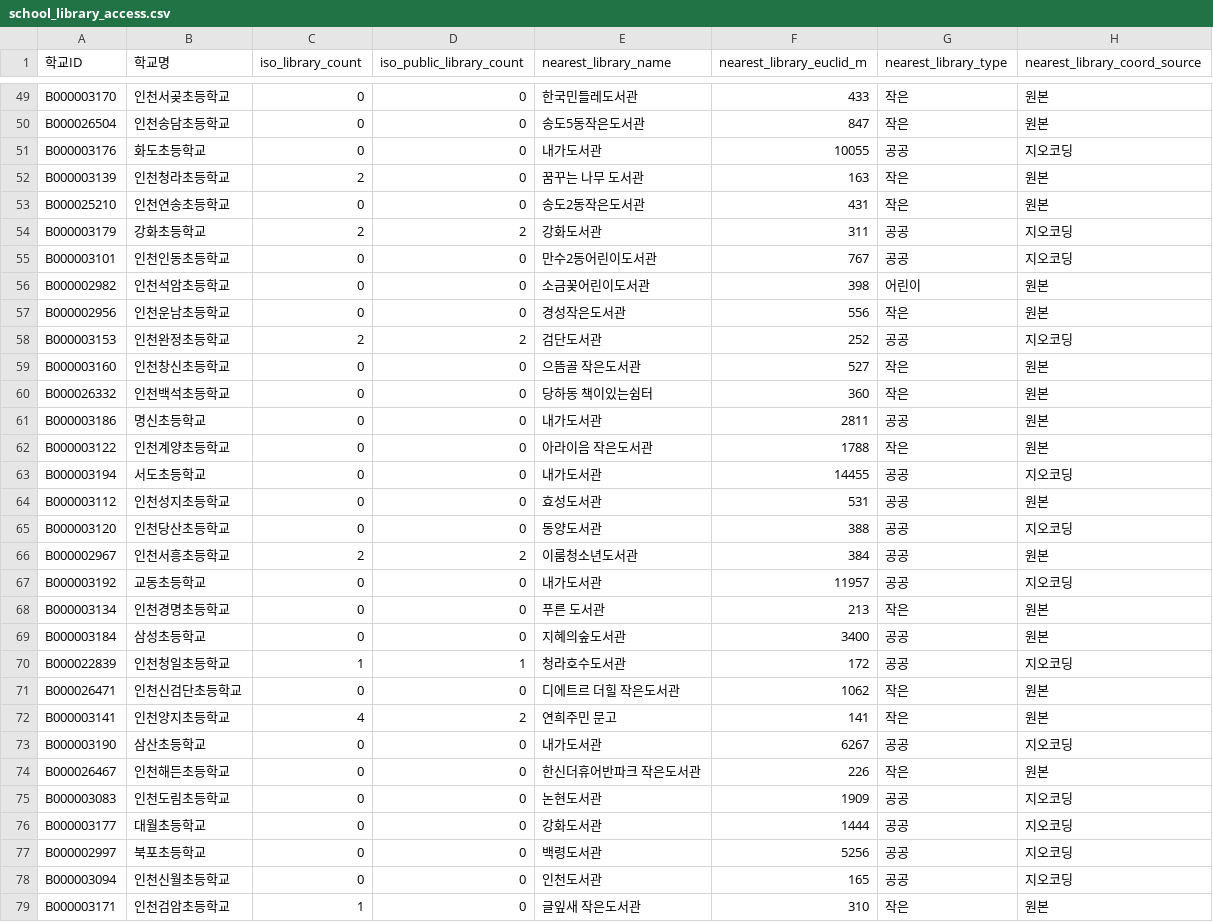
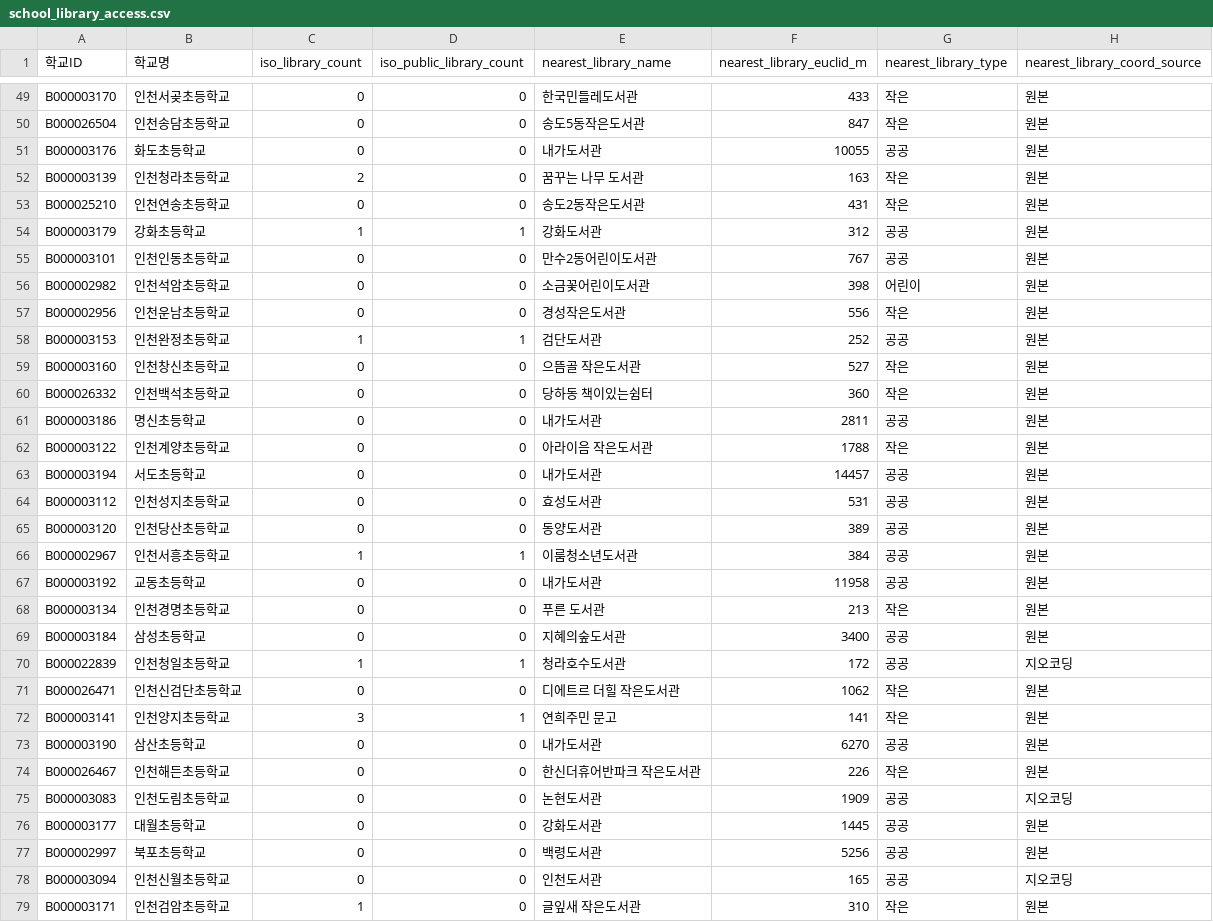
Before and after one commit to namijini0403/2026-park-analysis, a CSV file: data_processed/school_library_access.csv, drawn as a sheet; only a part is shown, gaps mark what is left out; the diff covers the shown part only; the diff names each change by its address in the sheet, - before the commit and + after, or states it on an @@ line.

```diff
--- a/data_processed/school_library_access.csv
+++ b/data_processed/school_library_access.csv
-H51 (nearest_library_coord_source): 지오코딩
+H51 (nearest_library_coord_source): 원본
-C54 (iso_library_count): 2
+C54 (iso_library_count): 1
-D54 (iso_public_library_count): 2
+D54 (iso_public_library_count): 1
-F54 (nearest_library_euclid_m): 311
+F54 (nearest_library_euclid_m): 312
-H54:H55 (nearest_library_coord_source): 지오코딩
+H54:H55 (nearest_library_coord_source): 원본
-C58 (iso_library_count): 2
+C58 (iso_library_count): 1
-D58 (iso_public_library_count): 2
+D58 (iso_public_library_count): 1
-H58 (nearest_library_coord_source): 지오코딩
+H58 (nearest_library_coord_source): 원본
-F63 (nearest_library_euclid_m): 14455
+F63 (nearest_library_euclid_m): 14457
-H63 (nearest_library_coord_source): 지오코딩
+H63 (nearest_library_coord_source): 원본
-F65 (nearest_library_euclid_m): 388
+F65 (nearest_library_euclid_m): 389
-H65 (nearest_library_coord_source): 지오코딩
+H65 (nearest_library_coord_source): 원본
-C66 (iso_library_count): 2
+C66 (iso_library_count): 1
-D66 (iso_public_library_count): 2
+D66 (iso_public_library_count): 1
-F67 (nearest_library_euclid_m): 11957
+F67 (nearest_library_euclid_m): 11958
-H67 (nearest_library_coord_source): 지오코딩
+H67 (nearest_library_coord_source): 원본
-C72 (iso_library_count): 4
+C72 (iso_library_count): 3
-D72 (iso_public_library_count): 2
+D72 (iso_public_library_count): 1
-F73 (nearest_library_euclid_m): 6267
+F73 (nearest_library_euclid_m): 6270
-H73 (nearest_library_coord_source): 지오코딩
+H73 (nearest_library_coord_source): 원본
-F76 (nearest_library_euclid_m): 1444
+F76 (nearest_library_euclid_m): 1445
-H76:H77 (nearest_library_coord_source): 지오코딩
+H76:H77 (nearest_library_coord_source): 원본
```
Also changed, not shown: 100 edited cells elsewhere in this file, 10 other files.
